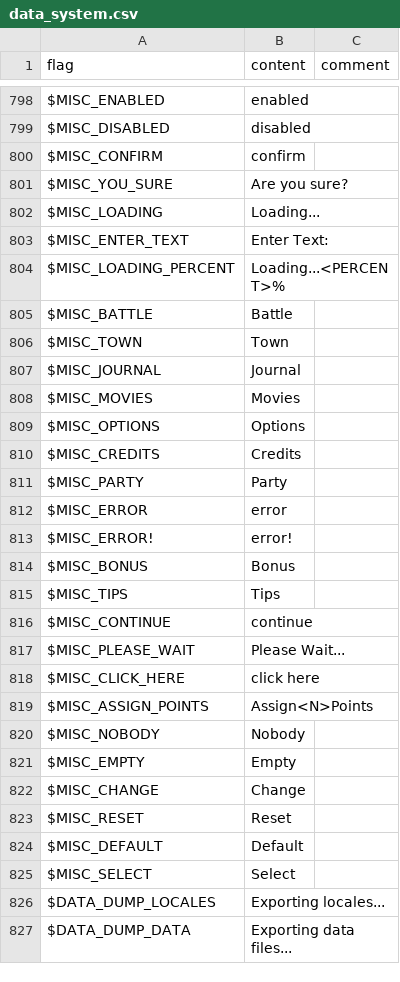
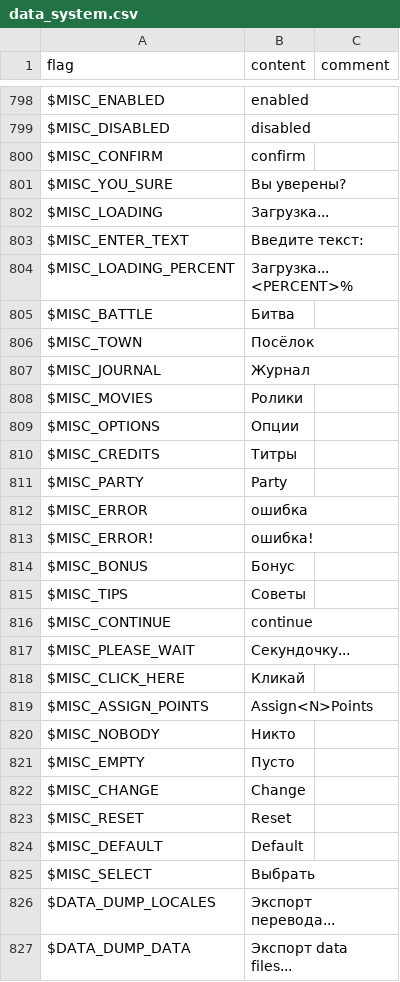
Before and after one commit to RomensTeam/defendersquest1-russian, a CSV file: locales/ru-RU/data_system.csv, drawn as a sheet; only a part is shown, gaps mark what is left out; the diff covers the shown part only.

Commit message:
Исправления и часть нового перевода
"Библиотекарь" изменён на "Библиолога" и т.д

```diff
--- a/locales/ru-RU/data_system.csv
+++ b/locales/ru-RU/data_system.csv
@@ -800,23 +800,23 @@
 "$MISC_CONFIRM","confirm",
-"$MISC_YOU_SURE","Are you sure?",
-"$MISC_LOADING","Loading...",
-"$MISC_ENTER_TEXT","Enter Text:",
-"$MISC_LOADING_PERCENT","Loading...<PERCENT>%",
-"$MISC_BATTLE","Battle",
-"$MISC_TOWN","Town",
-"$MISC_JOURNAL","Journal",
-"$MISC_MOVIES","Movies",
-"$MISC_OPTIONS","Options",
-"$MISC_CREDITS","Credits",
+"$MISC_YOU_SURE","Вы уверены?",
+"$MISC_LOADING","Загрузка...",
+"$MISC_ENTER_TEXT","Введите текст:",
+"$MISC_LOADING_PERCENT","Загрузка...<PERCENT>%",
+"$MISC_BATTLE","Битва",
+"$MISC_TOWN","Посёлок",
+"$MISC_JOURNAL","Журнал",
+"$MISC_MOVIES","Ролики",
+"$MISC_OPTIONS","Опции",
+"$MISC_CREDITS","Титры",
 "$MISC_PARTY","Party",
-"$MISC_ERROR","error",
-"$MISC_ERROR!","error!",
-"$MISC_BONUS","Bonus",
-"$MISC_TIPS","Tips",
+"$MISC_ERROR","ошибка",
+"$MISC_ERROR!","ошибка!",
+"$MISC_BONUS","Бонус",
+"$MISC_TIPS","Советы",
 "$MISC_CONTINUE","continue",
-"$MISC_PLEASE_WAIT","Please Wait...",
-"$MISC_CLICK_HERE","click here",
+"$MISC_PLEASE_WAIT","Секундочку...",
+"$MISC_CLICK_HERE","Кликай",
 "$MISC_ASSIGN_POINTS","Assign<N>Points",
-"$MISC_NOBODY","Nobody",
-"$MISC_EMPTY","Empty",
+"$MISC_NOBODY","Никто",
+"$MISC_EMPTY","Пусто",
 "$MISC_CHANGE","Change",
@@ -824,4 +824,4 @@
 "$MISC_DEFAULT","Default",
-"$MISC_SELECT","Select",
-"$DATA_DUMP_LOCALES","Exporting locales...",
-"$DATA_DUMP_DATA","Exporting data files...",
+"$MISC_SELECT","Выбрать",
+"$DATA_DUMP_LOCALES","Экспорт перевода...",
+"$DATA_DUMP_DATA","Экспорт data files...",
```
Also changed, not shown: 104 edited cells elsewhere in this file, locales/ru-RU/data_achievements.csv, locales/ru-RU/data_defender.csv.
